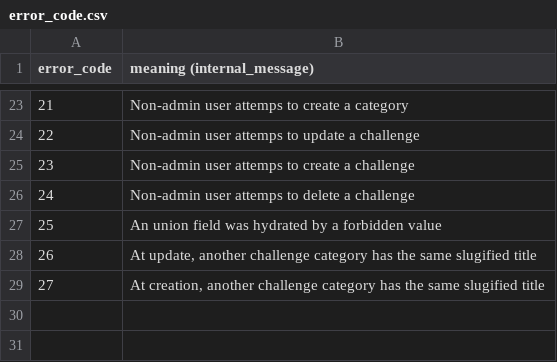
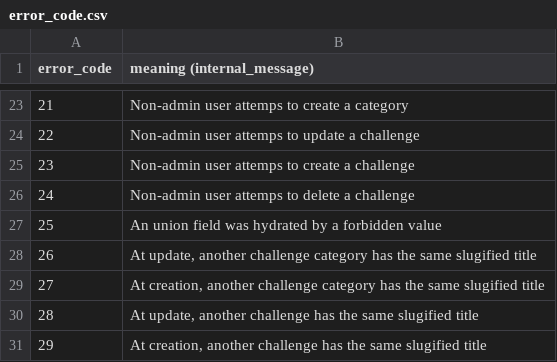
Before and after one commit to CS-Emmental/platform, a CSV file: back/error_code.csv, drawn as a sheet; only a part is shown, gaps mark what is left out.

Commit message:
Block create and update if same title slug in same category

```diff
--- a/back/error_code.csv
+++ b/back/error_code.csv
@@ -29 +29,3 @@ error_code;meaning (internal_message)
 27;At creation, another challenge category has the same slugified title
+28;At update, another challenge has the same slugified title
+29;At creation, another challenge has the same slugified title
```
Also changed, not shown: 1 other file.
